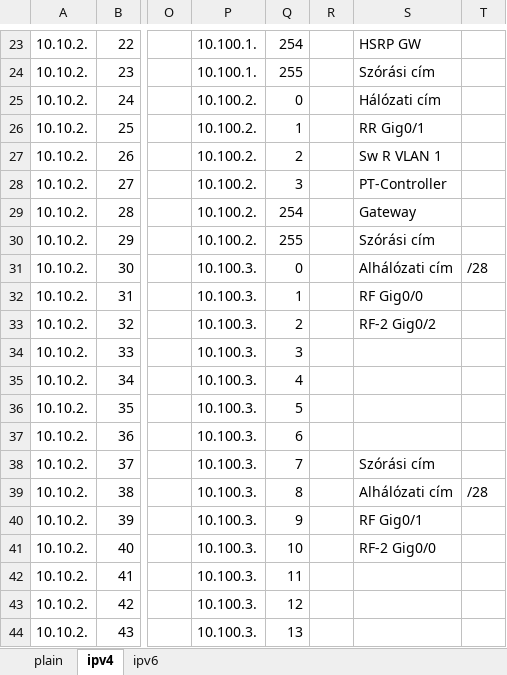
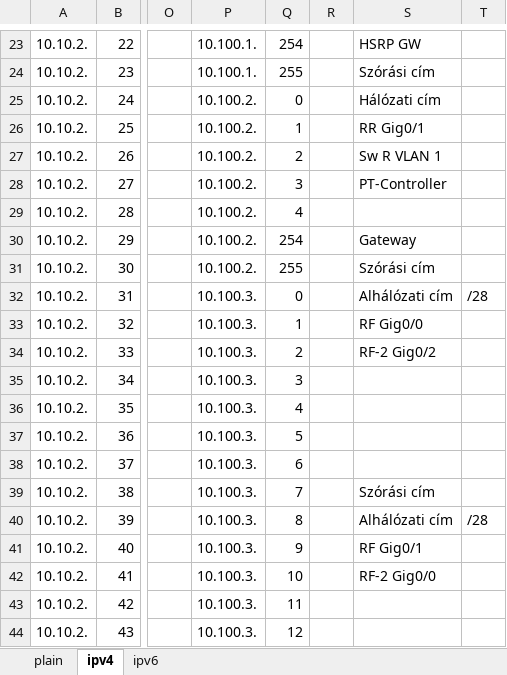
Before and after one commit to I-Izumi/aromas-cubanos, an Excel workbook: Documentations/VLANs/VLSM-tablazat.xlsx, sheet ipv4, drawn as a sheet; only a part is shown, gaps mark what is left out; values as stored, in another font and other column widths than the file's, no cell formats; the diff covers the shown part only; the diff names each change by its address in the sheet, - before the commit and + after, or states it on an @@ line.

```diff
--- a/Documentations/VLANs/VLSM-tablazat.xlsx (sheet ipv4)
+++ b/Documentations/VLANs/VLSM-tablazat.xlsx (sheet ipv4)
-Q29: 254
+Q29: 4
-S29: Gateway
+S29: (empty)
-Q30: 255
+Q30: 254
-S30: Szórási cím
+S30: Gateway
-P31: 10.100.3.
+P31: 10.100.2.
-Q31: 0
+Q31: 255
-S31: Alhálózati cím
+S31: Szórási cím
-T31: /28
+T31: (empty)
-Q32: 1
+Q32: 0
-S32: RF Gig0/0
+S32: Alhálózati cím
-T32: (empty)
+T32: /28
-Q33: 2
+Q33: 1
-S33: RF-2 Gig0/2
+S33: RF Gig0/0
-Q34: 3
+Q34: 2
-S34: (empty)
+S34: RF-2 Gig0/2
-Q35: 4
+Q35: 3
-Q36: 5
+Q36: 4
-Q37: 6
+Q37: 5
-Q38: 7
+Q38: 6
-S38: Szórási cím
+S38: (empty)
-Q39: 8
+Q39: 7
-S39: Alhálózati cím
+S39: Szórási cím
-T39: /28
+T39: (empty)
-Q40: 9
+Q40: 8
-S40: RF Gig0/1
+S40: Alhálózati cím
-T40: (empty)
+T40: /28
-Q41: 10
+Q41: 9
-S41: RF-2 Gig0/0
+S41: RF Gig0/1
-Q42: 11
+Q42: 10
-S42: (empty)
+S42: RF-2 Gig0/0
-Q43: 12
+Q43: 11
-Q44: 13
+Q44: 12
```
Also changed, not shown: 1 added row, 1 removed row and 41 edited cells elsewhere in this sheet, cell formats, formulas that keep their value, 4 other files.
